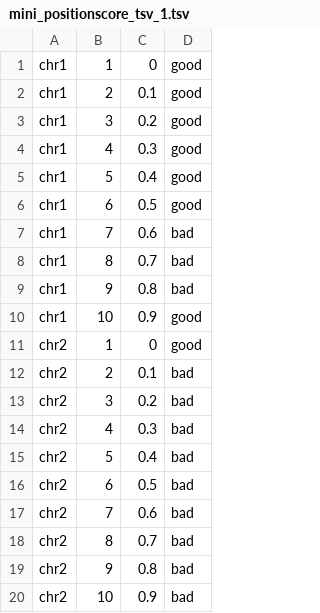
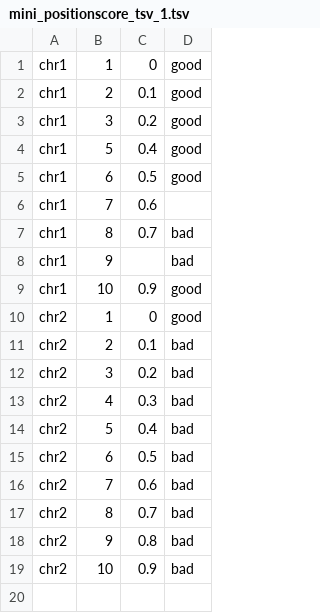
Before and after one commit to iossifovlab/mini_grr, a TSV file: mini_positionscore_tsv_1_twoscores/mini_positionscore_tsv_1.tsv, drawn as a sheet.

```diff
--- a/mini_positionscore_tsv_1_twoscores/mini_positionscore_tsv_1.tsv
+++ b/mini_positionscore_tsv_1_twoscores/mini_positionscore_tsv_1.tsv
@@ -3,8 +3,7 @@ chr1	2	0.1	good
 chr1	3	0.2	good
-chr1	4	0.3	good
 chr1	5	0.4	good
 chr1	6	0.5	good
-chr1	7	0.6	bad
+chr1	7	0.6	
 chr1	8	0.7	bad
-chr1	9	0.8	bad
+chr1	9		bad
 chr1	10	0.9	good
```
Also changed, not shown: 11 other files.
